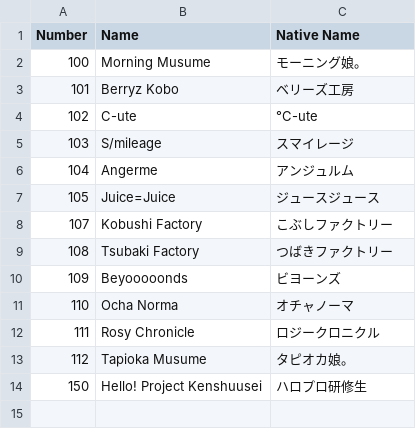
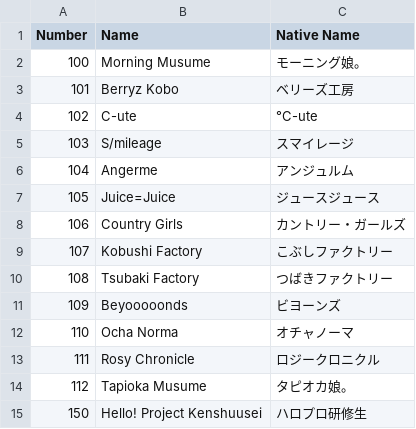
Before and after one commit to TG635-alt126xA/ExtendedMaster113, a CSV file: logos_terrestrial.csv, drawn as a sheet; the diff names each change by its address in the sheet, - before the commit and + after, or states it on an @@ line.

Commit message:
Update logos_terrestrial.csv

```diff
--- a/logos_terrestrial.csv
+++ b/logos_terrestrial.csv
+row 8: 106 | Country Girls | カントリー・ガールズ
```
